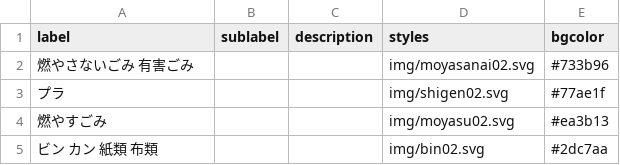
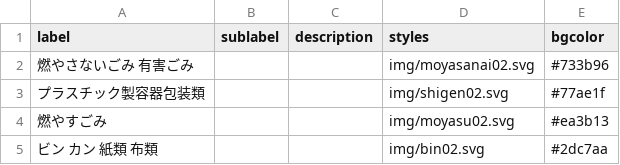
Before and after one commit to fumi/5374, a CSV file: data/description.csv, drawn as a sheet.

Commit message:
Fixed the name of plastic

```diff
--- a/data/description.csv
+++ b/data/description.csv
@@ -2,3 +2,3 @@ label,sublabel,description,styles,bgcolor
 燃やさないごみ 有害ごみ,,,img/moyasanai02.svg,#733b96
-プラ,,,img/shigen02.svg,#77ae1f
+プラスチック製容器包装類,,,img/shigen02.svg,#77ae1f
 燃やすごみ,,,img/moyasu02.svg,#ea3b13
```
